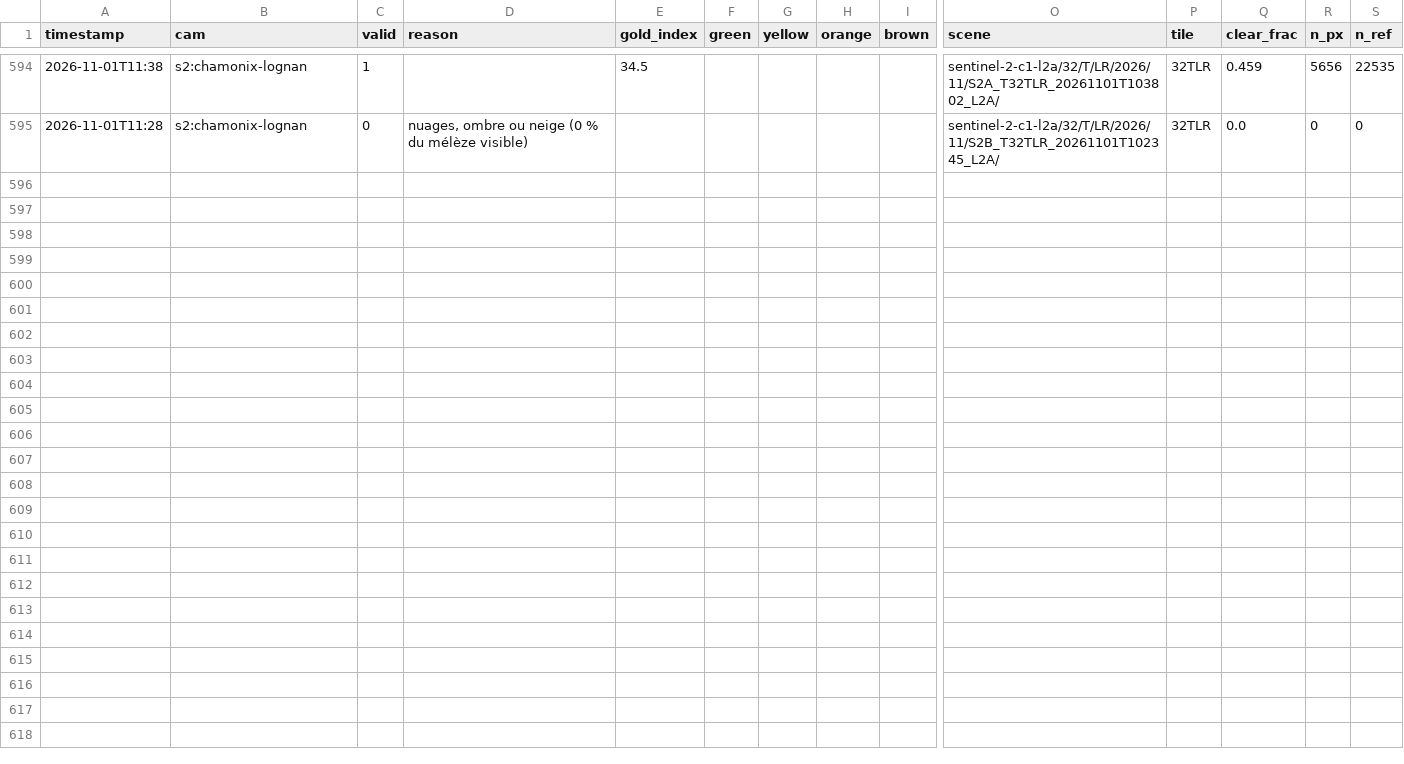
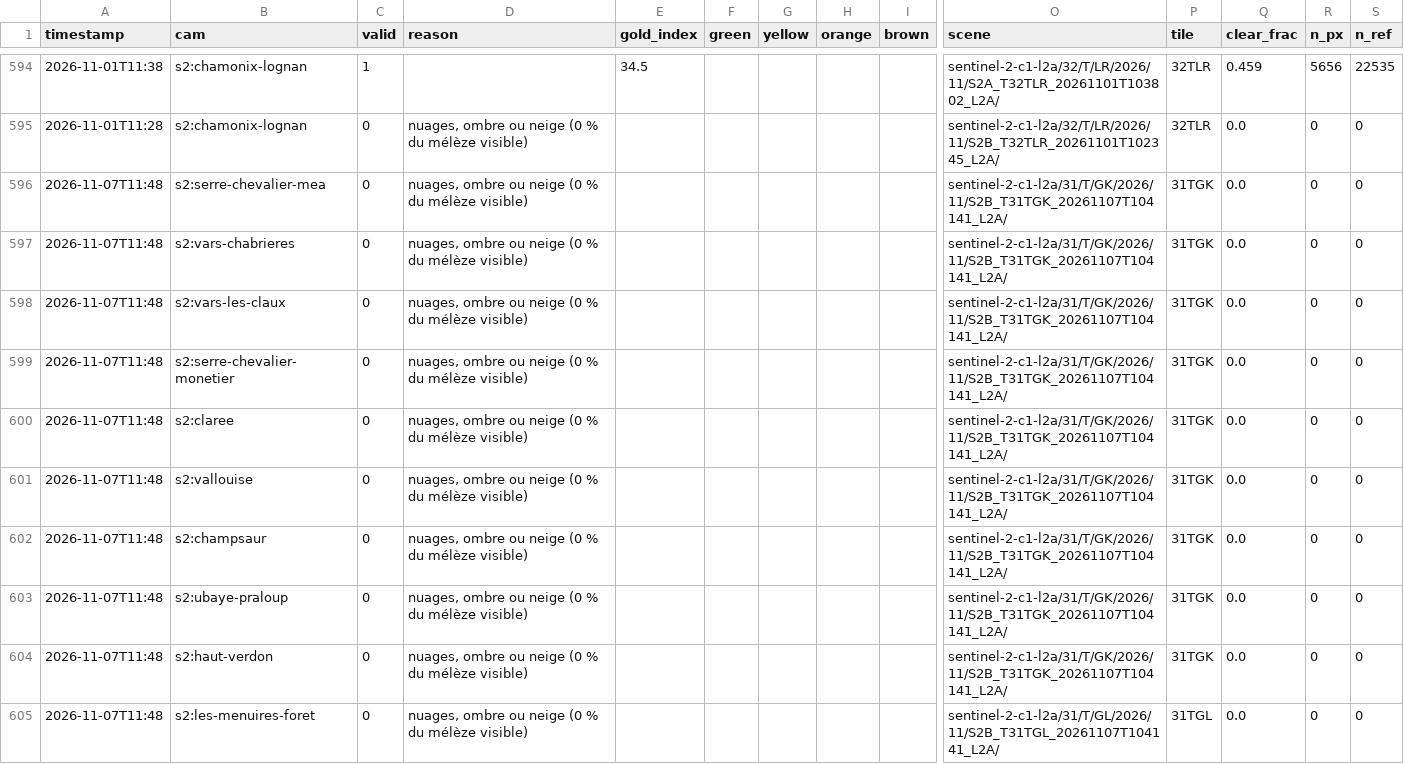
Before and after one commit to riderfou/larchlanguagemodel, a CSV file: data/satellite_history.csv, drawn as a sheet; only a part is shown, gaps mark what is left out; rows hold the shown columns only; the diff names each change by its address in the sheet, - before the commit and + after, or states it on an @@ line.

```diff
--- a/data/satellite_history.csv
+++ b/data/satellite_history.csv
+row 596: 2026-11-07T11:48 | s2:serre-chevalier-mea | 0 | nuages, ombre ou neige (0 % du mélèze visible) |  |  |  |  |  | sentinel-2-c1-l2a/31/T/GK/2026/11/S2B_T31TGK_20261107T104141_L2A/ | 31TGK | 0.0 | 0 | 0
+row 597: 2026-11-07T11:48 | s2:vars-chabrieres | 0 | nuages, ombre ou neige (0 % du mélèze visible) |  |  |  |  |  | sentinel-2-c1-l2a/31/T/GK/2026/11/S2B_T31TGK_20261107T104141_L2A/ | 31TGK | 0.0 | 0 | 0
+row 598: 2026-11-07T11:48 | s2:vars-les-claux | 0 | nuages, ombre ou neige (0 % du mélèze visible) |  |  |  |  |  | sentinel-2-c1-l2a/31/T/GK/2026/11/S2B_T31TGK_20261107T104141_L2A/ | 31TGK | 0.0 | 0 | 0
+row 599: 2026-11-07T11:48 | s2:serre-chevalier-monetier | 0 | nuages, ombre ou neige (0 % du mélèze visible) |  |  |  |  |  | sentinel-2-c1-l2a/31/T/GK/2026/11/S2B_T31TGK_20261107T104141_L2A/ | 31TGK | 0.0 | 0 | 0
+row 600: 2026-11-07T11:48 | s2:claree | 0 | nuages, ombre ou neige (0 % du mélèze visible) |  |  |  |  |  | sentinel-2-c1-l2a/31/T/GK/2026/11/S2B_T31TGK_20261107T104141_L2A/ | 31TGK | 0.0 | 0 | 0
+row 601: 2026-11-07T11:48 | s2:vallouise | 0 | nuages, ombre ou neige (0 % du mélèze visible) |  |  |  |  |  | sentinel-2-c1-l2a/31/T/GK/2026/11/S2B_T31TGK_20261107T104141_L2A/ | 31TGK | 0.0 | 0 | 0
+row 602: 2026-11-07T11:48 | s2:champsaur | 0 | nuages, ombre ou neige (0 % du mélèze visible) |  |  |  |  |  | sentinel-2-c1-l2a/31/T/GK/2026/11/S2B_T31TGK_20261107T104141_L2A/ | 31TGK | 0.0 | 0 | 0
+row 603: 2026-11-07T11:48 | s2:ubaye-praloup | 0 | nuages, ombre ou neige (0 % du mélèze visible) |  |  |  |  |  | sentinel-2-c1-l2a/31/T/GK/2026/11/S2B_T31TGK_20261107T104141_L2A/ | 31TGK | 0.0 | 0 | 0
+row 604: 2026-11-07T11:48 | s2:haut-verdon | 0 | nuages, ombre ou neige (0 % du mélèze visible) |  |  |  |  |  | sentinel-2-c1-l2a/31/T/GK/2026/11/S2B_T31TGK_20261107T104141_L2A/ | 31TGK | 0.0 | 0 | 0
+row 605: 2026-11-07T11:48 | s2:les-menuires-foret | 0 | nuages, ombre ou neige (0 % du mélèze visible) |  |  |  |  |  | sentinel-2-c1-l2a/31/T/GL/2026/11/S2B_T31TGL_20261107T104141_L2A/ | 31TGL | 0.0 | 0 | 0
```
Also changed, not shown: 9 other files.
